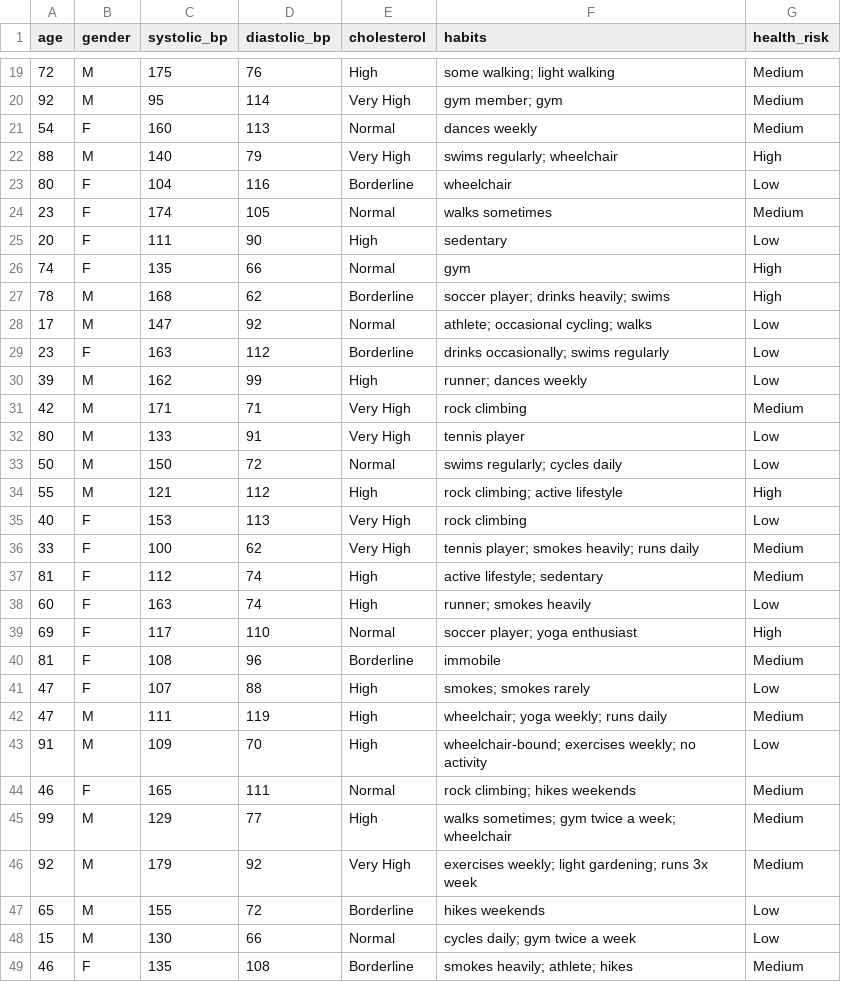
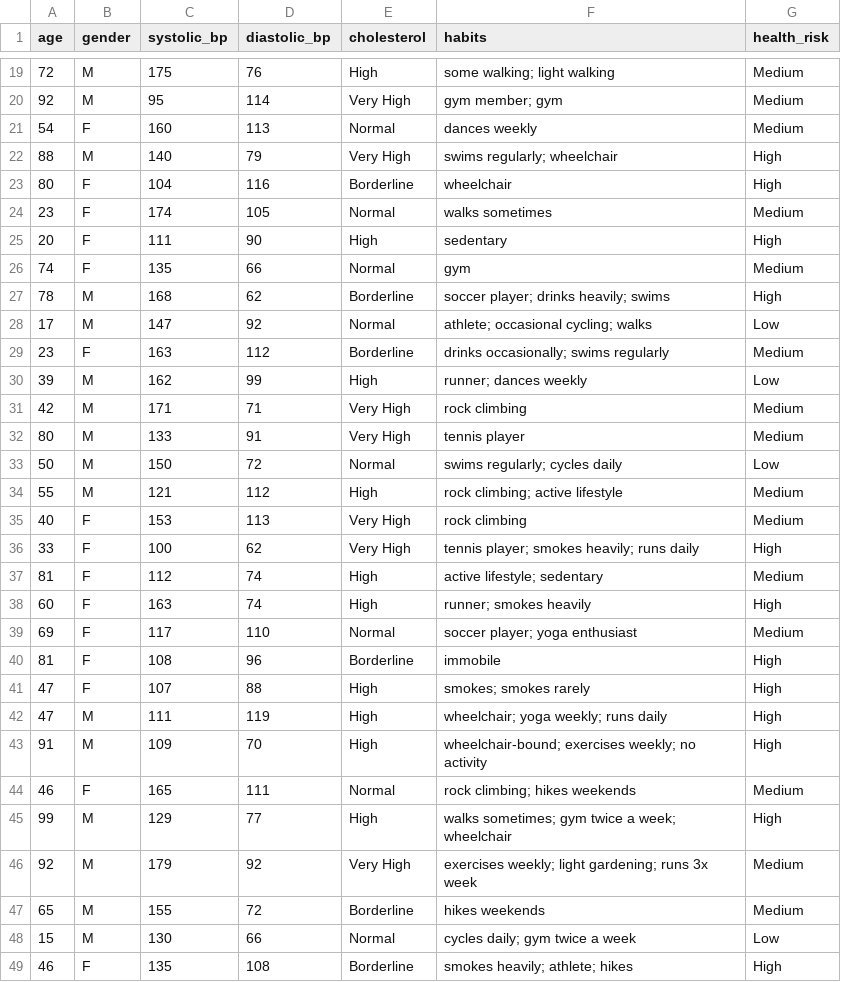
Before and after one commit to peejaykoy12345/HealthRisk-AI, a CSV file: AI/data.csv, drawn as a sheet; only a part is shown, gaps mark what is left out; the diff covers the shown part only.

Commit message:
Fixed the data being forgiving on smoking and drinking habits

```diff
--- a/AI/data.csv
+++ b/AI/data.csv
@@ -22,28 +22,28 @@ age,gender,systolic_bp,diastolic_bp,cholesterol,habits,health_risk
 88,M,140,79,Very High,swims regularly; wheelchair,High
-80,F,104,116,Borderline,wheelchair,Low
+80,F,104,116,Borderline,wheelchair,High
 23,F,174,105,Normal,walks sometimes,Medium
-20,F,111,90,High,sedentary,Low
-74,F,135,66,Normal,gym,High
+20,F,111,90,High,sedentary,High
+74,F,135,66,Normal,gym,Medium
 78,M,168,62,Borderline,soccer player; drinks heavily; swims,High
 17,M,147,92,Normal,athlete; occasional cycling; walks,Low
-23,F,163,112,Borderline,drinks occasionally; swims regularly,Low
+23,F,163,112,Borderline,drinks occasionally; swims regularly,Medium
 39,M,162,99,High,runner; dances weekly,Low
 42,M,171,71,Very High,rock climbing,Medium
-80,M,133,91,Very High,tennis player,Low
+80,M,133,91,Very High,tennis player,Medium
 50,M,150,72,Normal,swims regularly; cycles daily,Low
-55,M,121,112,High,rock climbing; active lifestyle,High
-40,F,153,113,Very High,rock climbing,Low
-33,F,100,62,Very High,tennis player; smokes heavily; runs daily,Medium
+55,M,121,112,High,rock climbing; active lifestyle,Medium
+40,F,153,113,Very High,rock climbing,Medium
+33,F,100,62,Very High,tennis player; smokes heavily; runs daily,High
 81,F,112,74,High,active lifestyle; sedentary,Medium
-60,F,163,74,High,runner; smokes heavily,Low
-69,F,117,110,Normal,soccer player; yoga enthusiast,High
-81,F,108,96,Borderline,immobile,Medium
-47,F,107,88,High,smokes; smokes rarely,Low
-47,M,111,119,High,wheelchair; yoga weekly; runs daily,Medium
-91,M,109,70,High,wheelchair-bound; exercises weekly; no activity,Low
+60,F,163,74,High,runner; smokes heavily,High
+69,F,117,110,Normal,soccer player; yoga enthusiast,Medium
+81,F,108,96,Borderline,immobile,High
+47,F,107,88,High,smokes; smokes rarely,High
+47,M,111,119,High,wheelchair; yoga weekly; runs daily,High
+91,M,109,70,High,wheelchair-bound; exercises weekly; no activity,High
 46,F,165,111,Normal,rock climbing; hikes weekends,Medium
-99,M,129,77,High,walks sometimes; gym twice a week; wheelchair,Medium
+99,M,129,77,High,walks sometimes; gym twice a week; wheelchair,High
 92,M,179,92,Very High,exercises weekly; light gardening; runs 3x week,Medium
-65,M,155,72,Borderline,hikes weekends,Low
+65,M,155,72,Borderline,hikes weekends,Medium
 15,M,130,66,Normal,cycles daily; gym twice a week,Low
-46,F,135,108,Borderline,smokes heavily; athlete; hikes,Medium
+46,F,135,108,Borderline,smokes heavily; athlete; hikes,High
```
Also changed, not shown: 46 edited cells elsewhere in this file.
